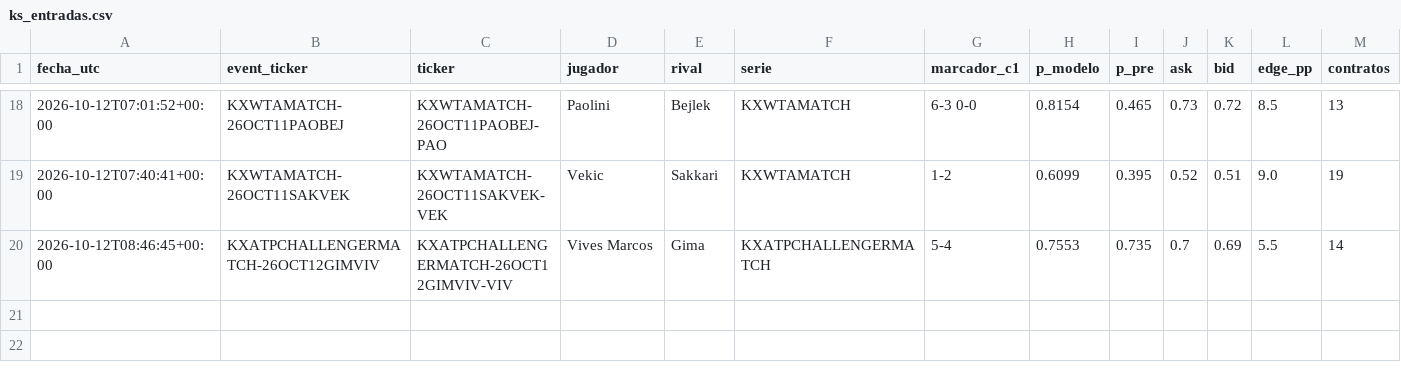
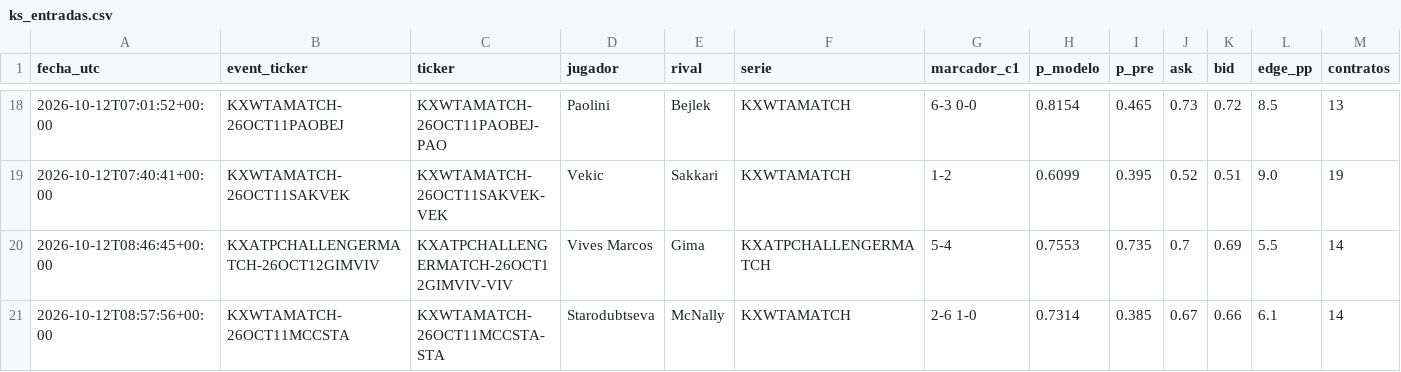
Before and after one commit to dineroforever/tenis-alertas, a CSV file: ks_entradas.csv, drawn as a sheet; only a part is shown, gaps mark what is left out; rows hold the shown columns only; the diff names each change by its address in the sheet, - before the commit and + after, or states it on an @@ line.

```diff
--- a/ks_entradas.csv
+++ b/ks_entradas.csv
+row 21: 2026-10-12T08:57:56+00:00 | KXWTAMATCH-26OCT11MCCSTA | KXWTAMATCH-26OCT11MCCSTA-STA | Starodubtseva | McNally | KXWTAMATCH | 2-6 1-0 | 0.7314 | 0.385 | 0.67 | 0.66 | 6.1 | 14
```
Also changed, not shown: ks_trayectoria.csv, 1 other file.
